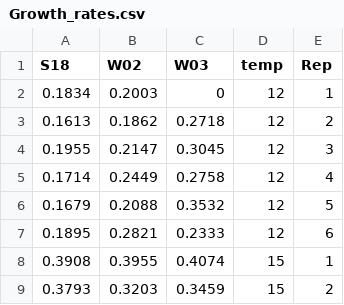
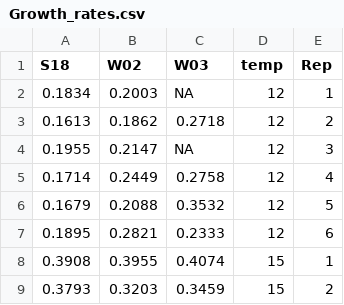
Before and after one commit to DaniDuan/PhD_projects, a CSV file: results/TPC/Growth_rates.csv, drawn as a sheet; only a part is shown; the diff covers the shown part only.

```diff
--- a/results/TPC/Growth_rates.csv
+++ b/results/TPC/Growth_rates.csv
@@ -1,5 +1,5 @@
 "S18","W02","W03","temp","Rep"
-0.1834,0.2003,0,12,1
+0.1834,0.2003,NA,12,1
 0.1613,0.1862,0.2718,12,2
-0.1955,0.2147,0.3045,12,3
+0.1955,0.2147,NA,12,3
 0.1714,0.2449,0.2758,12,4
```
Also changed, not shown: 17 edited cells elsewhere in this file, 6 other files.
